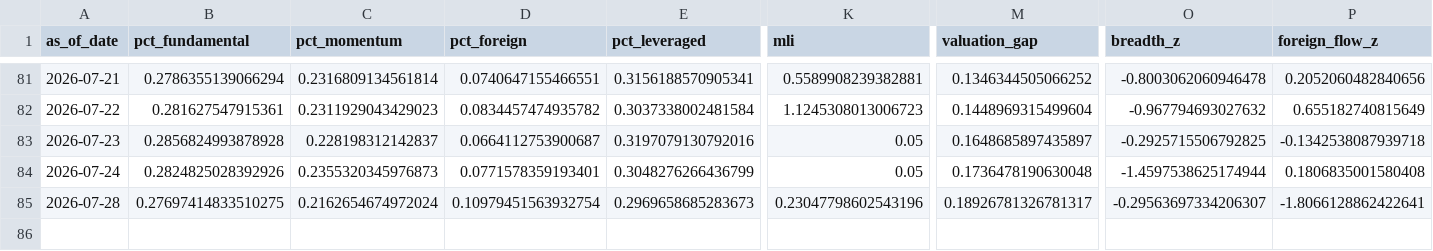
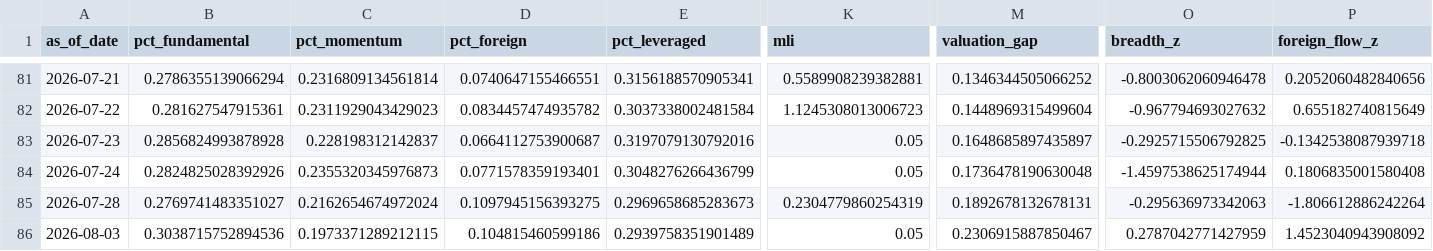
Before and after one commit to cuocsongthinhvuong8868-sketch/onl_quant-platform, a CSV file: data_lake/abm_behavioral_state.csv, drawn as a sheet; only a part is shown, gaps mark what is left out; rows hold the shown columns only; the diff names each change by its address in the sheet, - before the commit and + after, or states it on an @@ line.

```diff
--- a/data_lake/abm_behavioral_state.csv
+++ b/data_lake/abm_behavioral_state.csv
-B85 (pct_fundamental): 0.27697414833510275
+B85 (pct_fundamental): 0.2769741483351027
-D85 (pct_foreign): 0.10979451563932754
+D85 (pct_foreign): 0.1097945156393275
-K85 (mli): 0.23047798602543196
+K85 (mli): 0.2304779860254319
-M85 (valuation_gap): 0.18926781326781317
+M85 (valuation_gap): 0.1892678132678131
-O85 (breadth_z): -0.29563697334206307
+O85 (breadth_z): -0.295636973342063
-P85 (foreign_flow_z): -1.8066128862422641
+P85 (foreign_flow_z): -1.806612886242264
+row 86: 2026-08-03 | 0.3038715752894536 | 0.1973371289212115 | 0.104815460599186 | 0.2939758351901489 | 0.05 | 0.2306915887850467 | 0.2787042771427959 | 1.4523040943908092
```
Also changed, not shown: data_lake/abm_alert.csv, data_lake/abm_latent_state.csv, 3 other files.
